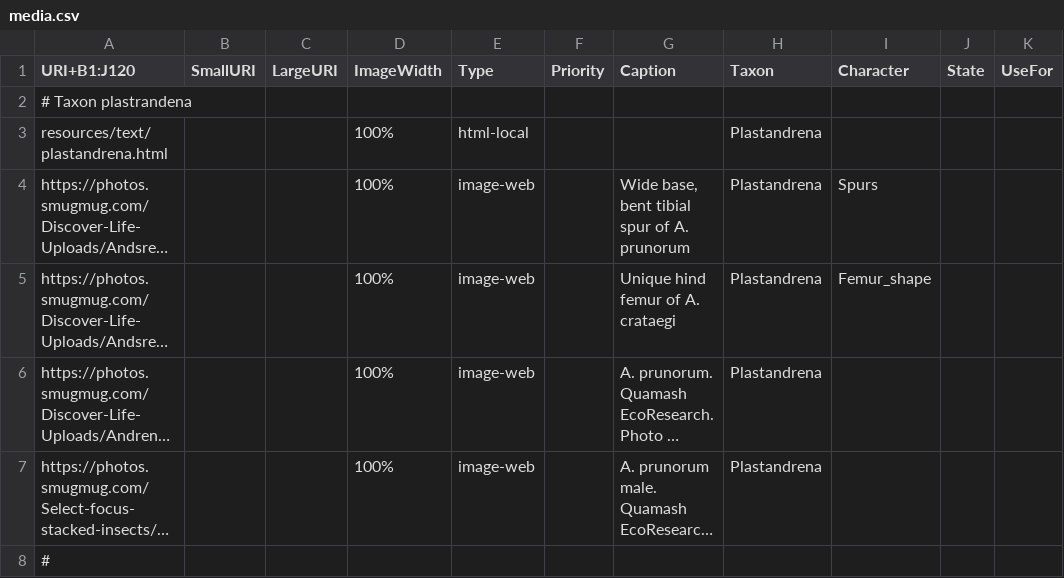
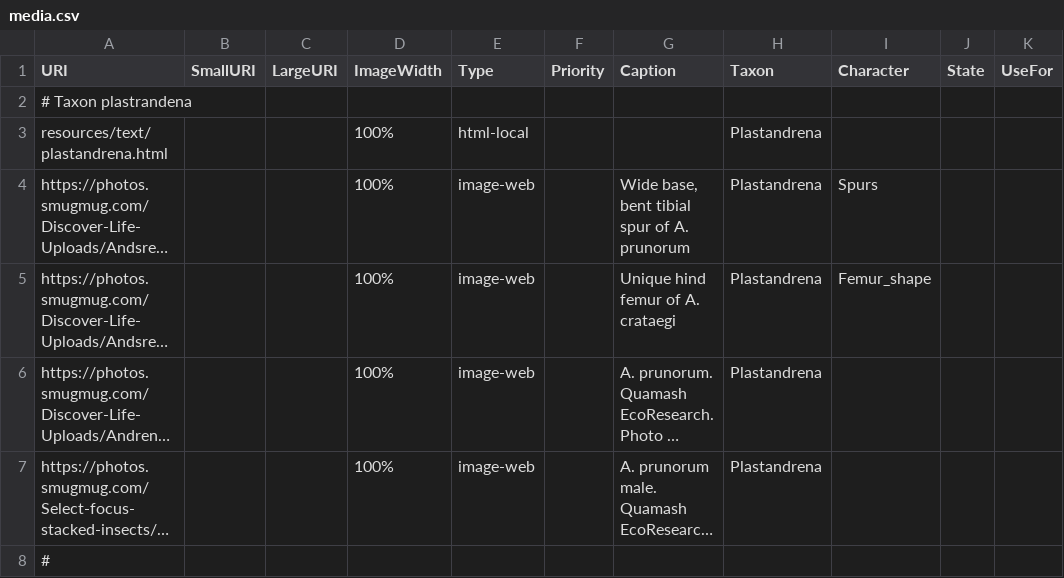
Before and after one commit to Leptinotarsa/AndrenaModel_8Jan22, a CSV file: identikit/kb/Andrena/media.csv, drawn as a sheet; only a part is shown; long unchanged cells end in …; the diff names each change by its address in the sheet, - before the commit and + after, or states it on an @@ line.

```diff
--- a/identikit/kb/Andrena/media.csv
+++ b/identikit/kb/Andrena/media.csv
-A1: URI+B1:J120
+A1: URI
```
Also changed, not shown: identikit/kb/Andrena/taxa.csv.
